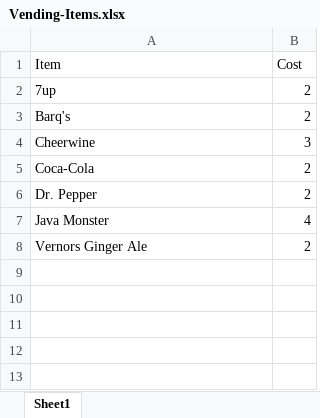
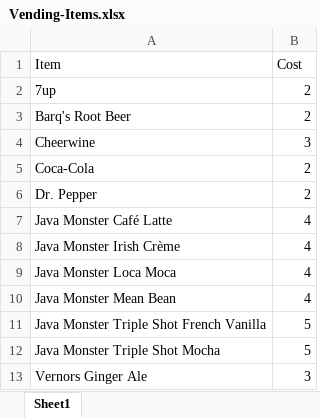
Before and after one commit to ShonHarsh/RPADev-S07P02-StateMachines-WindowsLegacy, an Excel workbook: Data/Input/Vending-Items.xlsx, sheet Sheet1, drawn as a sheet; values as stored, in another font and other column widths than the file's, no borders; addresses are those after the commit; the diff names each change by its address in the sheet, - before the commit and + after, or states it on an @@ line.

Commit message:
Update program input vending item file

```diff
--- a/Data/Input/Vending-Items.xlsx (sheet Sheet1)
+++ b/Data/Input/Vending-Items.xlsx (sheet Sheet1)
-A3 (Item): Barq's
+A3 (Item): Barq's Root Beer
+row 7: Java Monster Café Latte | 4
+row 8: Java Monster Irish Crème | 4
-A9 (Item): Java Monster
+A9 (Item): Java Monster Loca Moca
+row 10: Java Monster Mean Bean | 4
+row 11: Java Monster Triple Shot French Vanilla | 5
+row 12: Java Monster Triple Shot Mocha | 5
-B13 (Cost): 2
+B13 (Cost): 3
```
